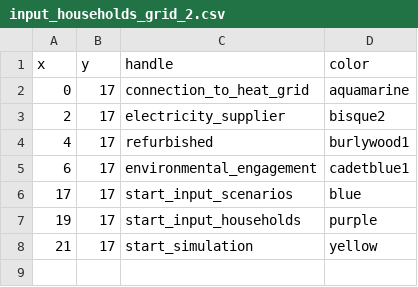
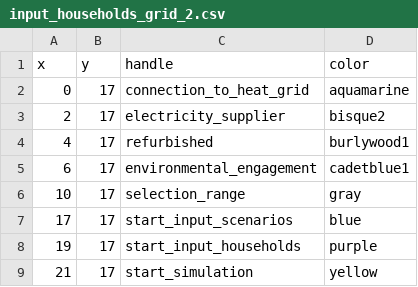
Before and after one commit to quarree100/qScope_frontend, a CSV file: q100viz/settings/input_households_grid_2.csv, drawn as a sheet; the diff names each change by its address in the sheet, - before the commit and + after, or states it on an @@ line.

Commit message:
adjustable selection_range via slider_controls

```diff
--- a/q100viz/settings/input_households_grid_2.csv
+++ b/q100viz/settings/input_households_grid_2.csv
+row 6: 10 | 17 | selection_range | gray
```
Also changed, not shown: 4 other files.
